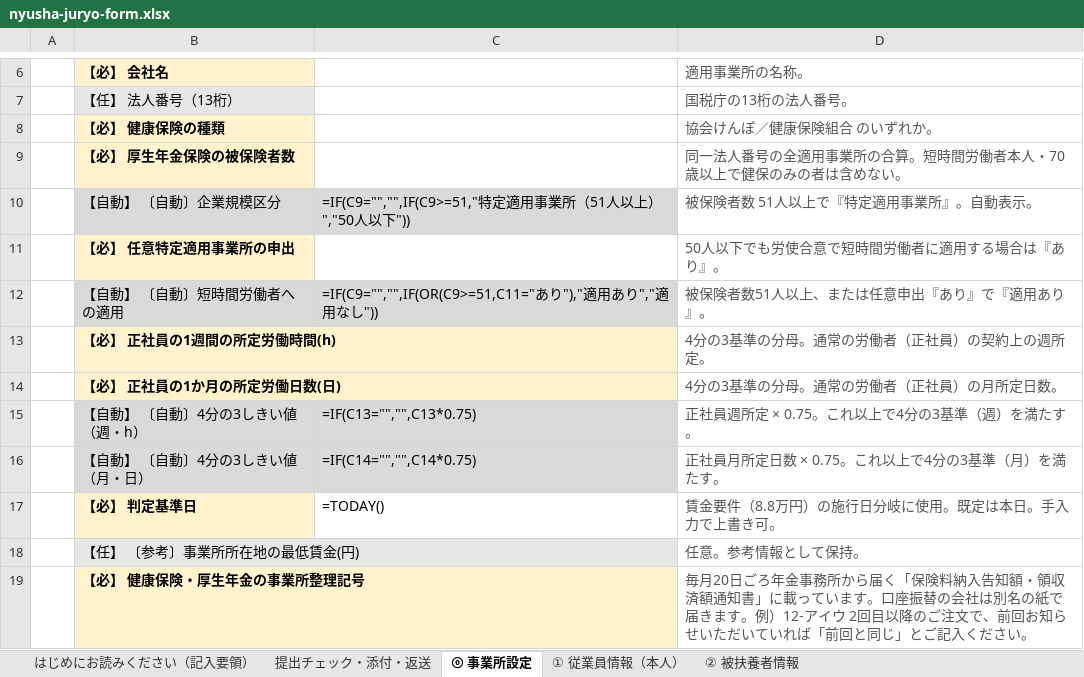
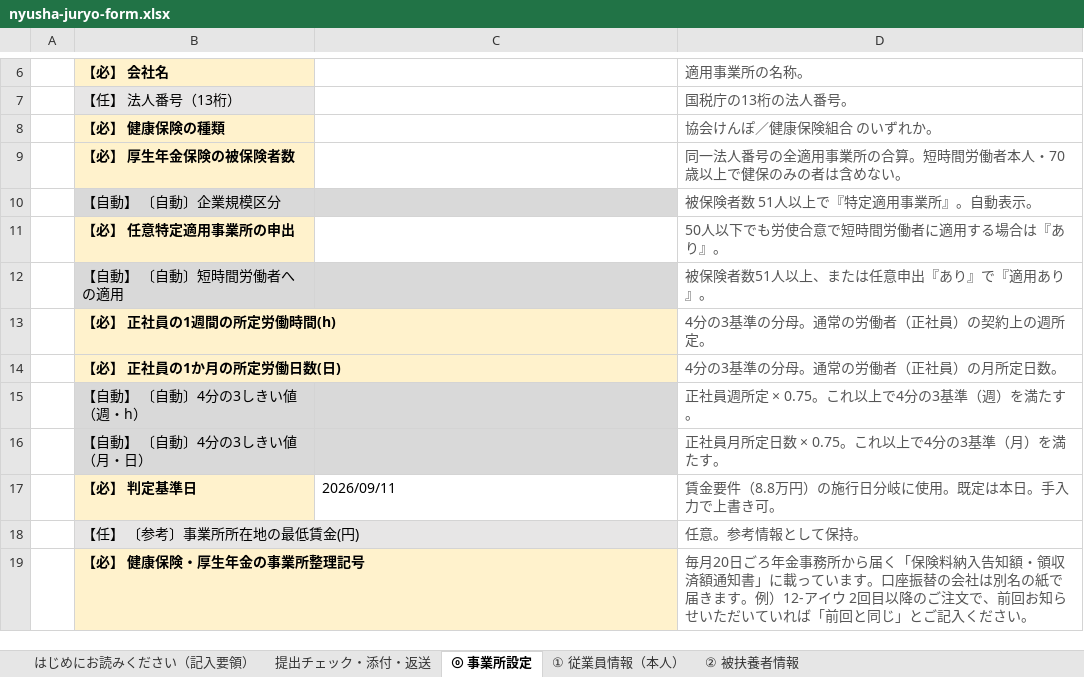
Before and after one commit to akihirokondo0613/minano-sr-hp, an Excel workbook: go/xlsx/nyusha-juryo-form.xlsx, sheet ⓪ 事業所設定, drawn as a sheet; only a part is shown, gaps mark what is left out; values as stored, in another font and other column widths than the file's, no borders; formulas without a stored value are shown as written; conditional formats not drawn; the diff names each change by its address in the sheet, - before the commit and + after, or states it on an @@ line.

```diff
--- a/go/xlsx/nyusha-juryo-form.xlsx (sheet ⓪ 事業所設定)
+++ b/go/xlsx/nyusha-juryo-form.xlsx (sheet ⓪ 事業所設定)
-C10: =IF(C9="","",IF(C9>=51,"特定適用事業所（51人以上）","50人以下"))
+C10: (empty)
-C12: =IF(C9="","",IF(OR(C9>=51,C11="あり"),"適用あり","適用なし"))
+C12: (empty)
-C15: =IF(C13="","",C13*0.75)
+C15: (empty)
-C16: =IF(C14="","",C14*0.75)
+C16: (empty)
-C17: =TODAY()
+C17: 2026/09/11
```
Also changed, not shown: sheet ① 従業員情報（本人）, sheet ② 被扶養者情報, sheet 提出チェック・添付・返送, hidden cells, 1 other file.
